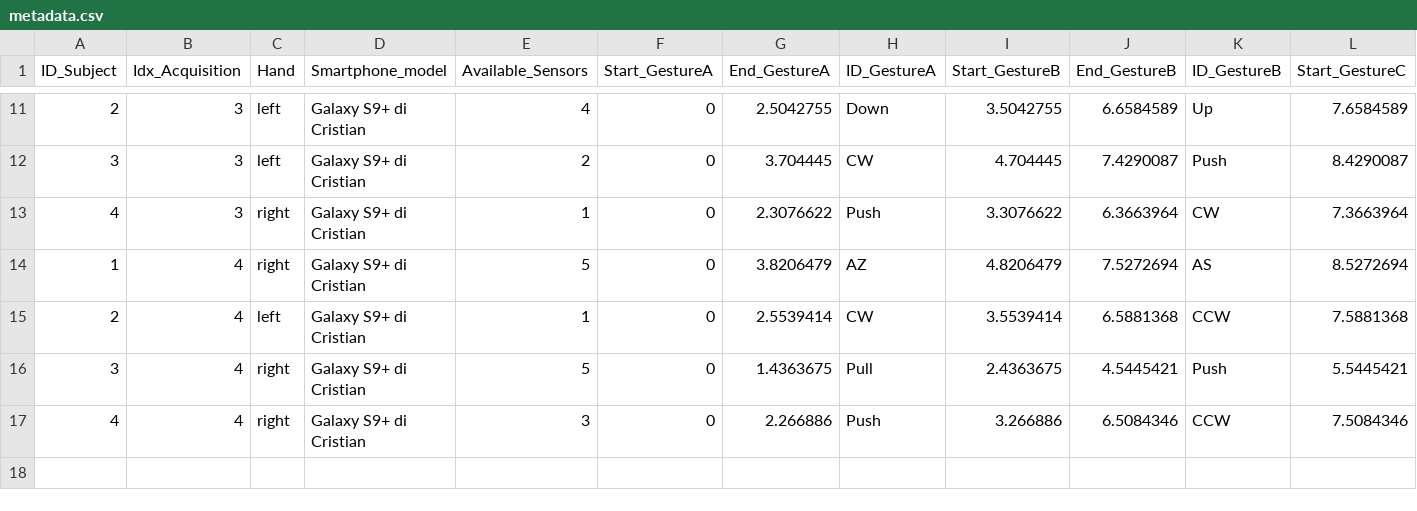
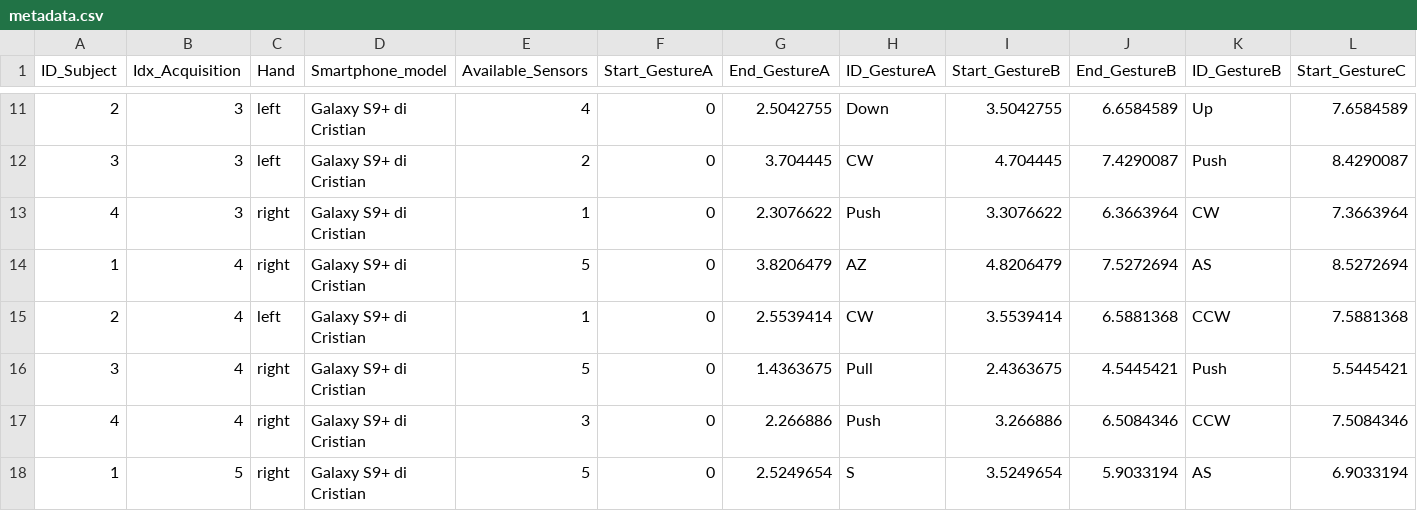
Before and after one commit to PCristian00/gesture_MAT, a CSV file: metadata.csv, drawn as a sheet; only a part is shown, gaps mark what is left out; rows hold the shown columns only; the diff names each change by its address in the sheet, - before the commit and + after, or states it on an @@ line.

```diff
--- a/metadata.csv
+++ b/metadata.csv
+row 18: 1 | 5 | right | Galaxy S9+ di Cristian | 5 | 0 | 2.5249654 | S | 3.5249654 | 5.9033194 | AS | 6.9033194
```
Also changed, not shown: 1 other file.
